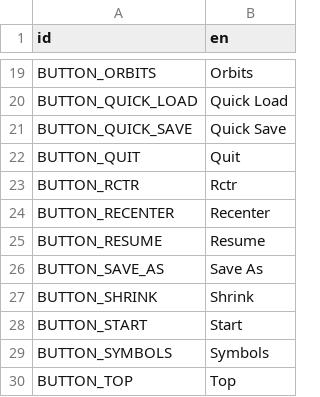
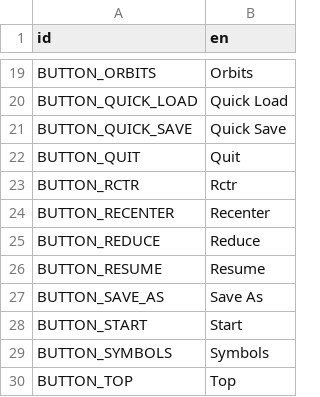
Before and after one commit to ivoyager/ivoyager, a CSV file: data/text/gui_text.csv, drawn as a sheet; only a part is shown, gaps mark what is left out; removed rows and columns are numbered as before the commit, all else as after; the diff names each change by its address in the sheet, - before the commit and + after, or states it on an @@ line.

Commit message:
Txt change

```diff
--- a/data/text/gui_text.csv
+++ b/data/text/gui_text.csv
+row 25: BUTTON_REDUCE | Reduce
-row 27: BUTTON_SHRINK | Shrink
```
